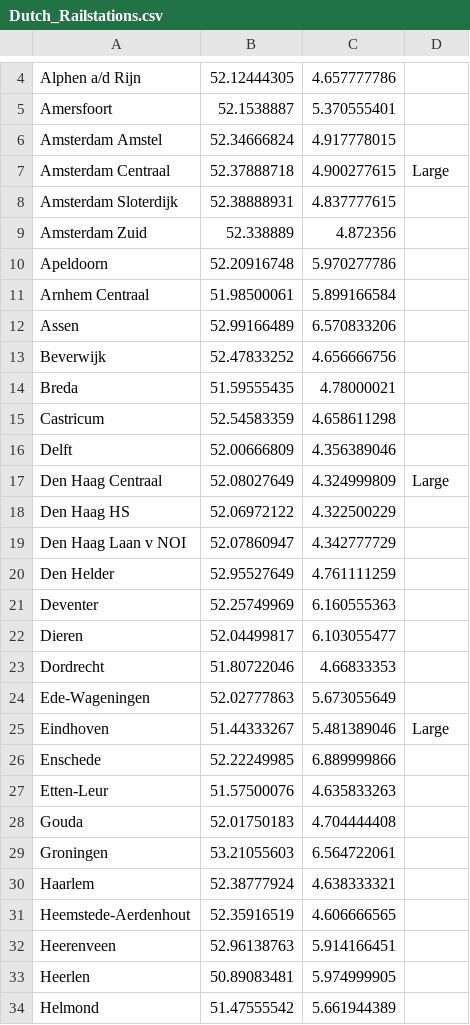
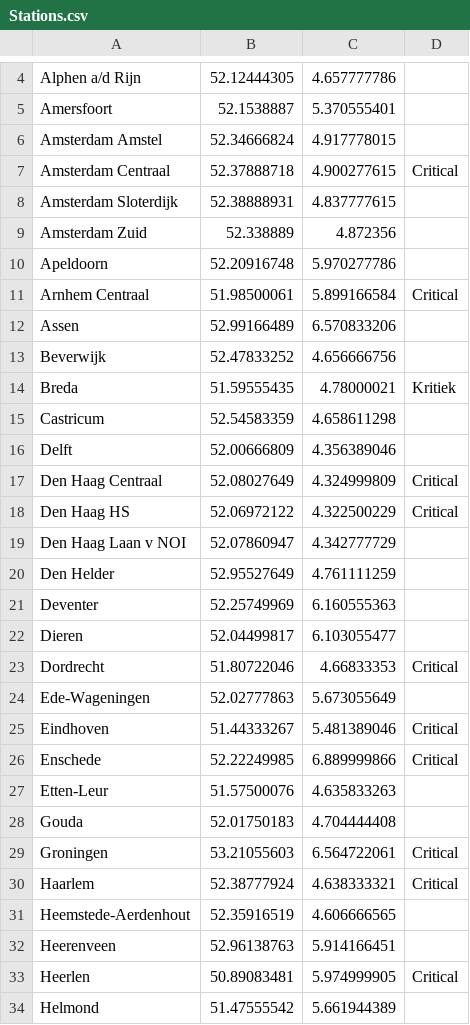
Before and after one commit to ardanwan/CLS-Hackathon, a CSV file: Complex Systems/Stations.csv (was Complex Systems/Dutch_Railstations.csv), drawn as a sheet; only a part is shown, gaps mark what is left out; the diff covers the shown part only.

```diff
--- a/Complex Systems/Dutch_Railstations.csv
+++ b/Complex Systems/Stations.csv
@@ -6,3 +6,3 @@ Amersfoort,52.1538887,5.370555401
 Amsterdam Amstel,52.34666824,4.917778015
-Amsterdam Centraal,52.37888718,4.900277615, Large
+Amsterdam Centraal,52.37888718,4.900277615,Critical
 Amsterdam Sloterdijk,52.38888931,4.837777615
@@ -10,10 +10,10 @@ Amsterdam Zuid,52.338889,4.872356
 Apeldoorn,52.20916748,5.970277786
-Arnhem Centraal,51.98500061,5.899166584
+Arnhem Centraal,51.98500061,5.899166584,Critical
 Assen,52.99166489,6.570833206
 Beverwijk,52.47833252,4.656666756
-Breda,51.59555435,4.78000021
+Breda,51.59555435,4.78000021,Kritiek
 Castricum,52.54583359,4.658611298
 Delft,52.00666809,4.356389046
-Den Haag Centraal,52.08027649,4.324999809, Large
-Den Haag HS,52.06972122,4.322500229
+Den Haag Centraal,52.08027649,4.324999809,Critical
+Den Haag HS,52.06972122,4.322500229,Critical
 Den Haag Laan v NOI,52.07860947,4.342777729
@@ -22,13 +22,13 @@ Deventer,52.25749969,6.160555363
 Dieren,52.04499817,6.103055477
-Dordrecht,51.80722046,4.66833353
+Dordrecht,51.80722046,4.66833353,Critical
 Ede-Wageningen,52.02777863,5.673055649
-Eindhoven,51.44333267,5.481389046, Large
-Enschede,52.22249985,6.889999866
+Eindhoven,51.44333267,5.481389046,Critical
+Enschede,52.22249985,6.889999866,Critical
 Etten-Leur,51.57500076,4.635833263
 Gouda,52.01750183,4.704444408
-Groningen,53.21055603,6.564722061
-Haarlem,52.38777924,4.638333321
+Groningen,53.21055603,6.564722061,Critical
+Haarlem,52.38777924,4.638333321,Critical
 Heemstede-Aerdenhout,52.35916519,4.606666565
 Heerenveen,52.96138763,5.914166451
-Heerlen,50.89083481,5.974999905
+Heerlen,50.89083481,5.974999905,Critical
 Helmond,51.47555542,5.661944389
```
Also changed, not shown: 12 edited cells elsewhere in this file, 5 other files.
